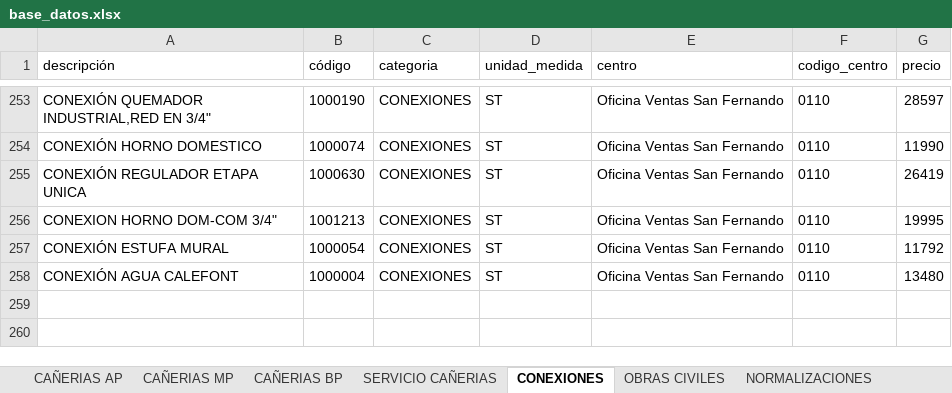
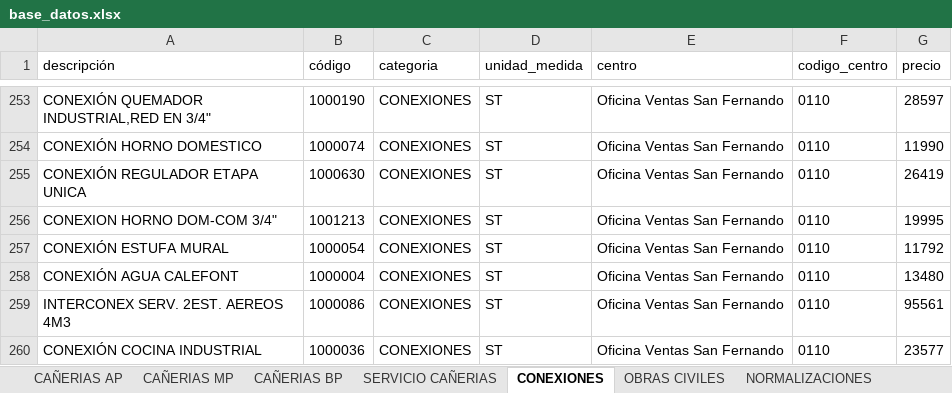
Before and after one commit to devece/planilla-cotizacion, an Excel workbook: base_datos.xlsx, sheet CONEXIONES, drawn as a sheet; only a part is shown, gaps mark what is left out; values as stored, in another font and other column widths than the file's, no borders; the diff names each change by its address in the sheet, - before the commit and + after, or states it on an @@ line.

```diff
--- a/base_datos.xlsx (sheet CONEXIONES)
+++ b/base_datos.xlsx (sheet CONEXIONES)
+row 259: INTERCONEX SERV. 2EST. AEREOS 4M3 | 1000086 | CONEXIONES | ST | Oficina Ventas San Fernando | 0110 | 95561
+row 260: CONEXIÓN COCINA INDUSTRIAL | 1000036 | CONEXIONES | ST | Oficina Ventas San Fernando | 0110 | 23577
```
Also changed, not shown: sheet OBRAS CIVILES, sheet CAÑERIAS MP, sheet CAÑERIAS BP.
